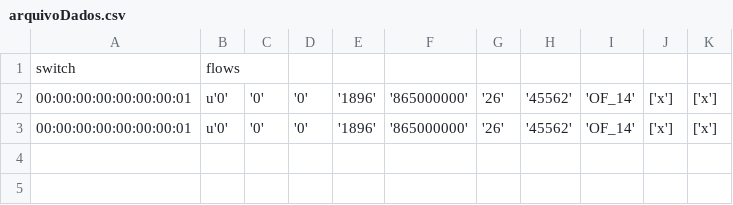
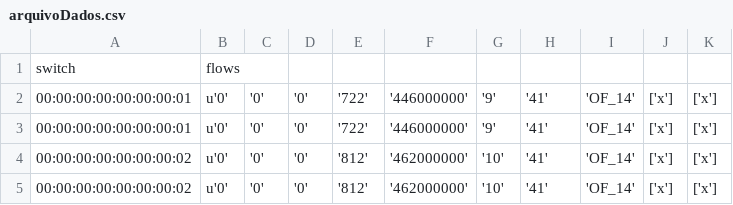
Before and after one commit to levindoneto/Neter-Platform, a CSV file: rest/api/data/arquivoDados.csv, drawn as a sheet.

```diff
--- a/rest/api/data/arquivoDados.csv
+++ b/rest/api/data/arquivoDados.csv
@@ -1,3 +1,5 @@
 switch,flows
-00:00:00:00:00:00:00:01,u'0', '0', '0', '1896', '865000000', '26', '45562', 'OF_14', ['x'], ['x']
-00:00:00:00:00:00:00:01,u'0', '0', '0', '1896', '865000000', '26', '45562', 'OF_14', ['x'], ['x']
+00:00:00:00:00:00:00:01,u'0', '0', '0', '722', '446000000', '9', '41', 'OF_14', ['x'], ['x']
+00:00:00:00:00:00:00:01,u'0', '0', '0', '722', '446000000', '9', '41', 'OF_14', ['x'], ['x']
+00:00:00:00:00:00:00:02,u'0', '0', '0', '812', '462000000', '10', '41', 'OF_14', ['x'], ['x']
+00:00:00:00:00:00:00:02,u'0', '0', '0', '812', '462000000', '10', '41', 'OF_14', ['x'], ['x']
```
Also changed, not shown: 19 other files.
